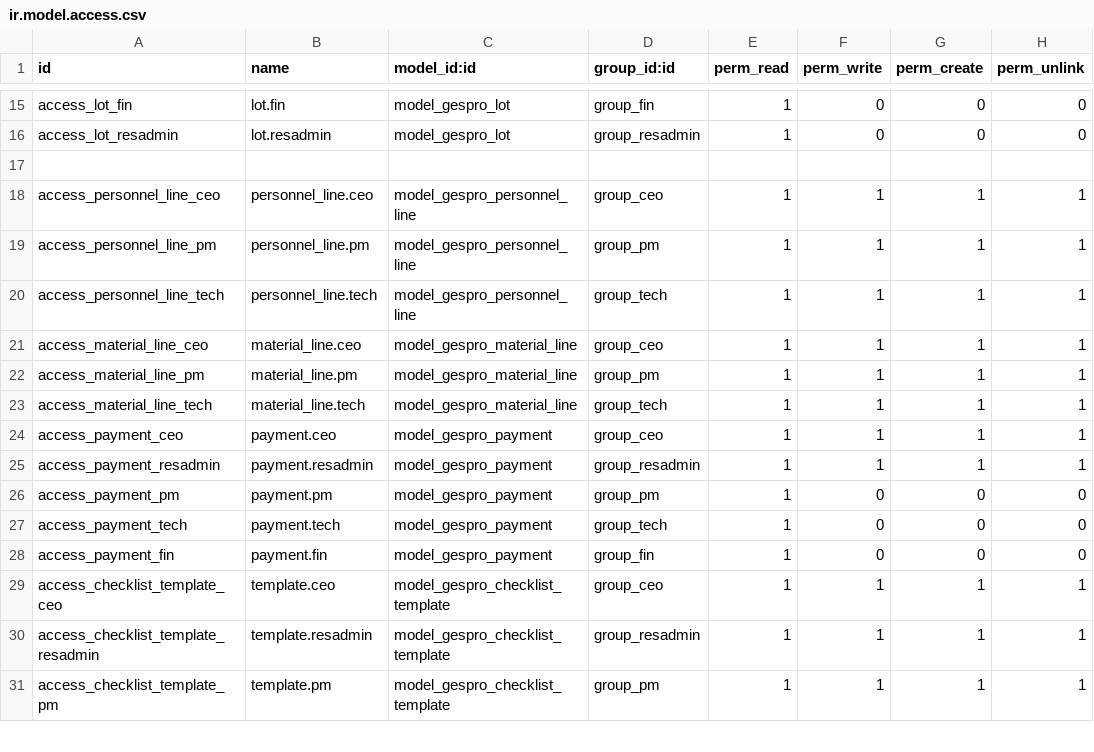
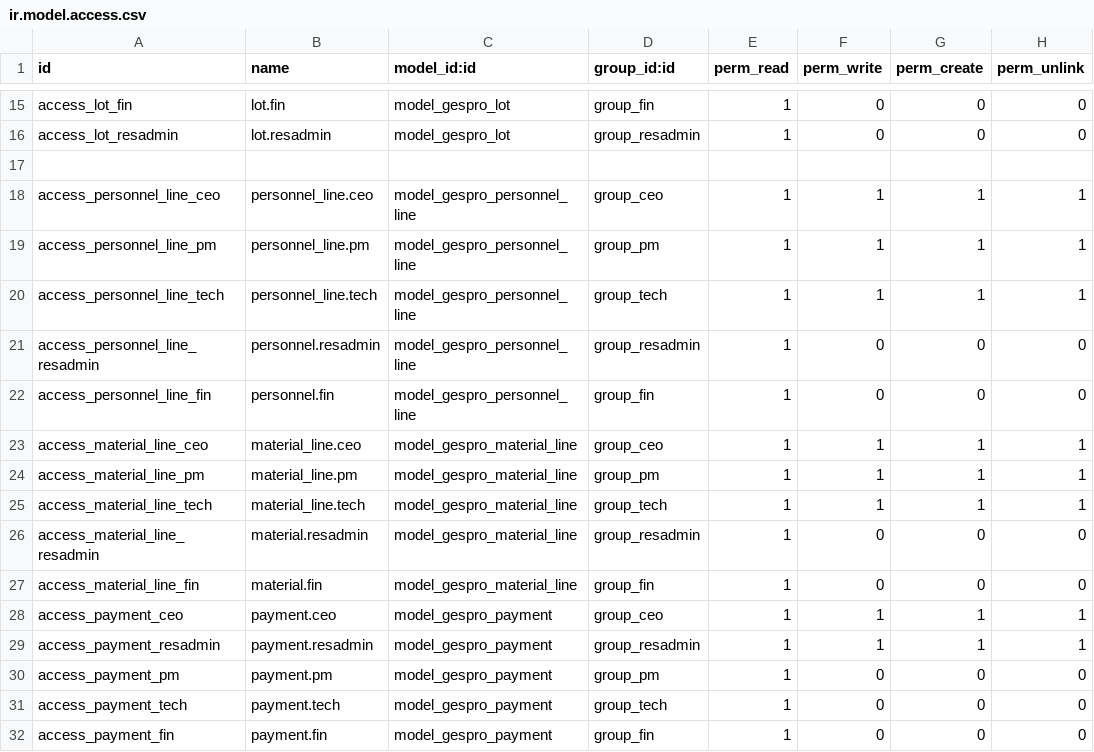
Before and after one commit to ITProgconquer/custom_addons, a CSV file: GesPro/security/ir.model.access.csv, drawn as a sheet; only a part is shown, gaps mark what is left out; the shorter side is filled out with more unchanged rows.

Commit message:
mise a jour pour activer les etats de AC ; mise a jour de la liste lot; mis a jour des acces de resadmin sur AC

```diff
--- a/GesPro/security/ir.model.access.csv
+++ b/GesPro/security/ir.model.access.csv
@@ -20,2 +20,4 @@ access_personnel_line_pm,personnel_line.pm,model_gespro_personnel_line,group_pm,
 access_personnel_line_tech,personnel_line.tech,model_gespro_personnel_line,group_tech,1,1,1,1
+access_personnel_line_resadmin,personnel.resadmin,model_gespro_personnel_line,group_resadmin,1,0,0,0
+access_personnel_line_fin,personnel.fin,model_gespro_personnel_line,group_fin,1,0,0,0
 access_material_line_ceo,material_line.ceo,model_gespro_material_line,group_ceo,1,1,1,1
@@ -23,2 +25,4 @@ access_material_line_pm,material_line.pm,model_gespro_material_line,group_pm,1,1
 access_material_line_tech,material_line.tech,model_gespro_material_line,group_tech,1,1,1,1
+access_material_line_resadmin,material.resadmin,model_gespro_material_line,group_resadmin,1,0,0,0
+access_material_line_fin,material.fin,model_gespro_material_line,group_fin,1,0,0,0
 access_payment_ceo,payment.ceo,model_gespro_payment,group_ceo,1,1,1,1
```
Also changed, not shown: 5 other files.
